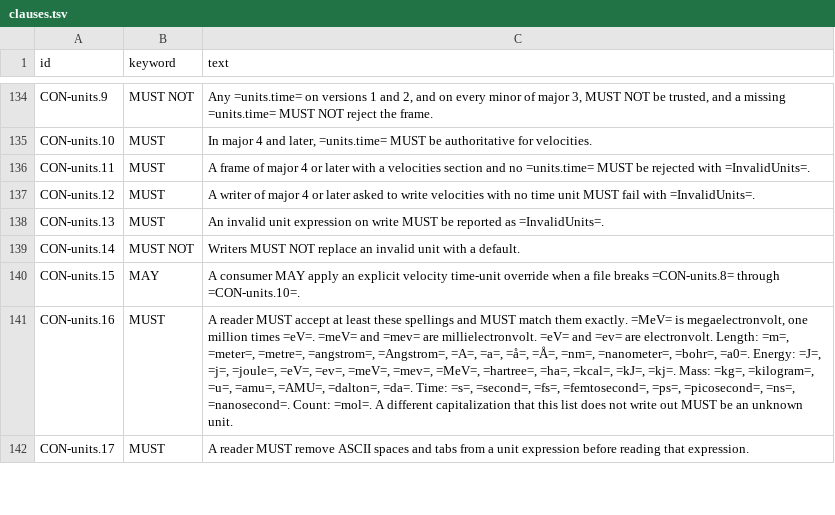
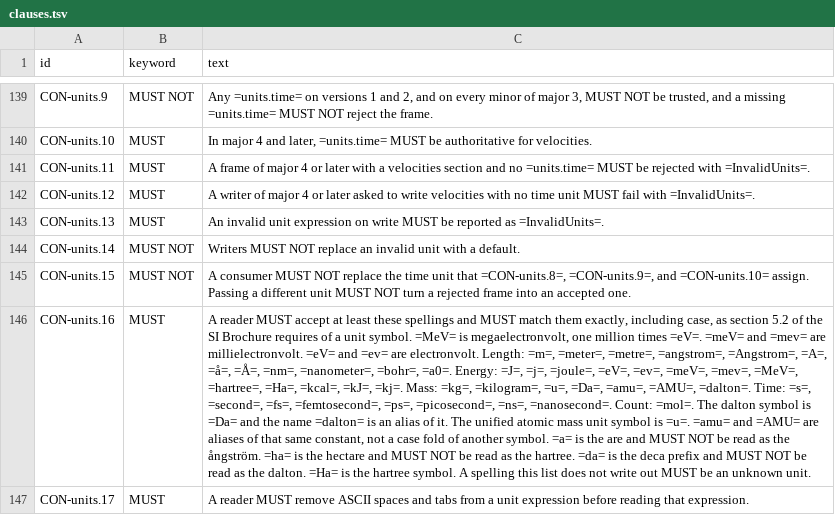
Before and after one commit to lode-org/readcon-core, a TSV file: docs/orgmode/clauses.tsv, drawn as a sheet; only a part is shown, gaps mark what is left out; addresses are those after the commit; the diff covers the shown part only; the diff names each change by its address in the sheet, - before the commit and + after, or states it on an @@ line.

Commit message:
feat: publish forward-compatible CON 4 clauses

```diff
--- a/docs/orgmode/clauses.tsv
+++ b/docs/orgmode/clauses.tsv
-B145 (keyword): MAY
+B145 (keyword): MUST NOT
-C145 (text): A consumer MAY apply an explicit velocity time-unit override when a file breaks =CON-units.8= through =CON-units.10=.
+C145 (text): A consumer MUST NOT replace the time unit that =CON-units.8=, =CON-units.9=, and =CON-units.10= assign. Passing a different unit MUST NOT turn a rejected frame into an accepted one.
-C146 (text): …match them exactly. =MeV= is megaelectronvolt, one million times =eV=. =meV= and =mev= are millielectronvolt. =eV= and =ev= are electronvolt. Length: =m=, =meter=, =metre=, =angstrom=, =Angstrom=, =A=, =a=, =å=, =Å=, =nm=, =nanometer=, =bohr=, =a0=. Energy: =J=, =j=, =joule=, =eV=, =ev=, =meV=, =mev=, =MeV=, =hartree=, =ha=, =kcal=, =kJ=, =kj=. Mass: =kg=, =kilogram=, =u=, =amu=, =AMU=, =dalton=, =da=. Time: =s=, =second=, =fs=, =femtosecond=, =ps=, =picosecond=, =ns=, =nanosecond=. Count: =mol=. A different capitalization that this list…
+C146 (text): …match them exactly, including case, as section 5.2 of the SI Brochure requires of a unit symbol. =MeV= is megaelectronvolt, one million times =eV=. =meV= and =mev= are millielectronvolt. =eV= and =ev= are electronvolt. Length: =m=, =meter=, =metre=, =angstrom=, =Angstrom=, =A=, =å=, =Å=, =nm=, =nanometer=, =bohr=, =a0=. Energy: =J=, =j=, =joule=, =eV=, =ev=, =meV=, =mev=, =MeV=, =hartree=, =Ha=, =kcal=, =kJ=, =kj=. Mass: =kg=, =kilogram=, =u=, =Da=, =amu=, =AMU=, =dalton=. Time: =s=, =second=, =fs=, =femtosecond=, =ps=, =picosecond=, =ns=, =nanosecond=. Count: =mol=. The dalton symbol is =Da= and the name =dalton= is an alias of it. The unified atomic mass unit symbol is =u=. =amu= and =AMU= are aliases of that same constant, not a case fold of another symbol. =a= is the are and MUST NOT be read as the ångström. =ha= is the hectare and MUST NOT be read as the hartree. =da= is the deca prefix and MUST NOT be read as the dalton. =Ha= is the hartree symbol. A spelling this list…
```
Also changed, not shown: 6 added rows and 11 edited cells elsewhere in this file, 32 other files.
